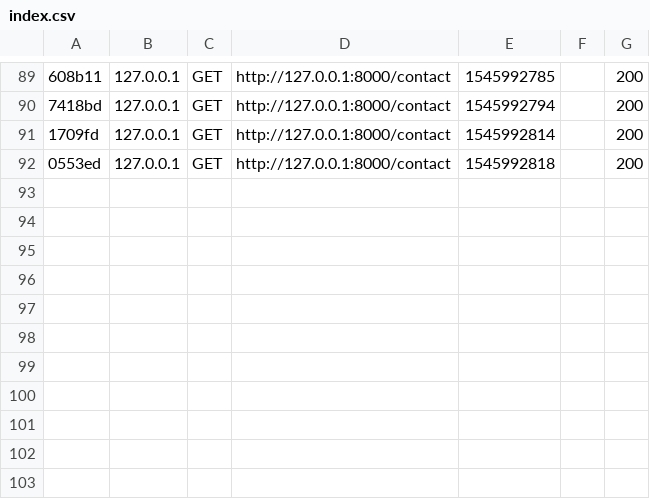
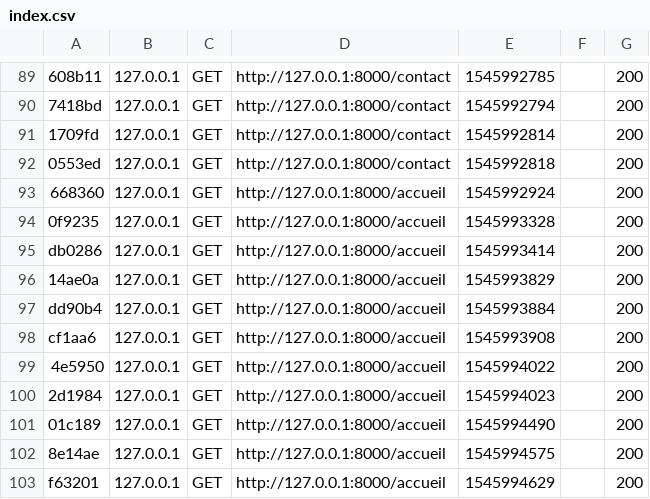
Before and after one commit to SL-PROGRAM/AdrecPh, a CSV file: projet-Photographe/var/cache/dev/profiler/index.csv, drawn as a sheet; only a part is shown, gaps mark what is left out; the diff names each change by its address in the sheet, - before the commit and + after, or states it on an @@ line.

```diff
--- a/projet-Photographe/var/cache/dev/profiler/index.csv
+++ b/projet-Photographe/var/cache/dev/profiler/index.csv
+row 93: 668360 | 127.0.0.1 | GET | http://127.0.0.1:8000/accueil | 1545992924 |  | 200
+row 94: 0f9235 | 127.0.0.1 | GET | http://127.0.0.1:8000/accueil | 1545993328 |  | 200
+row 95: db0286 | 127.0.0.1 | GET | http://127.0.0.1:8000/accueil | 1545993414 |  | 200
+row 96: 14ae0a | 127.0.0.1 | GET | http://127.0.0.1:8000/accueil | 1545993829 |  | 200
+row 97: dd90b4 | 127.0.0.1 | GET | http://127.0.0.1:8000/accueil | 1545993884 |  | 200
+row 98: cf1aa6 | 127.0.0.1 | GET | http://127.0.0.1:8000/accueil | 1545993908 |  | 200
+row 99: 4e5950 | 127.0.0.1 | GET | http://127.0.0.1:8000/accueil | 1545994022 |  | 200
+row 100: 2d1984 | 127.0.0.1 | GET | http://127.0.0.1:8000/accueil | 1545994023 |  | 200
+row 101: 01c189 | 127.0.0.1 | GET | http://127.0.0.1:8000/accueil | 1545994490 |  | 200
+row 102: 8e14ae | 127.0.0.1 | GET | http://127.0.0.1:8000/accueil | 1545994575 |  | 200
+row 103: f63201 | 127.0.0.1 | GET | http://127.0.0.1:8000/accueil | 1545994629 |  | 200
```
Also changed, not shown: 4 other files.
